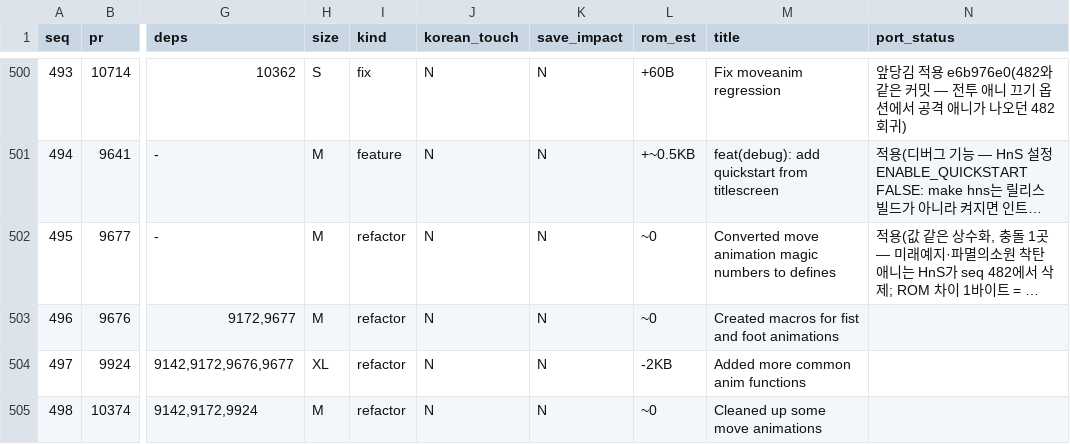
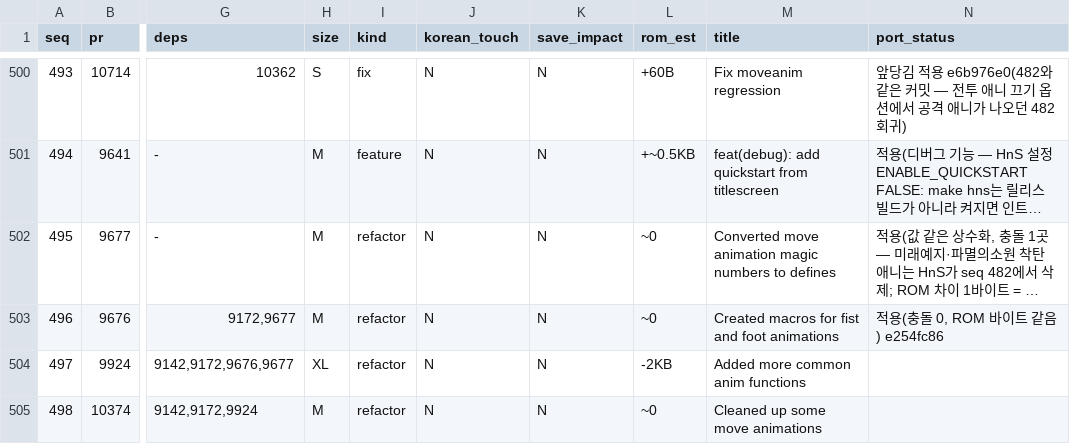
Before and after one commit to gorunit1/pokehns-expansion-kor, a TSV file: docs/friend-handoff/results/1.17.0-sync-plan/port_sequence.tsv, drawn as a sheet; only a part is shown, gaps mark what is left out; long unchanged cells end in …; the diff names each change by its address in the sheet, - before the commit and + after, or states it on an @@ line.

```diff
--- a/docs/friend-handoff/results/1.17.0-sync-plan/port_sequence.tsv
+++ b/docs/friend-handoff/results/1.17.0-sync-plan/port_sequence.tsv
-N503 (port_status): (empty)
+N503 (port_status): 적용(충돌 0, ROM 바이트 같음) e254fc86
```
Also changed, not shown: 3 other files.
